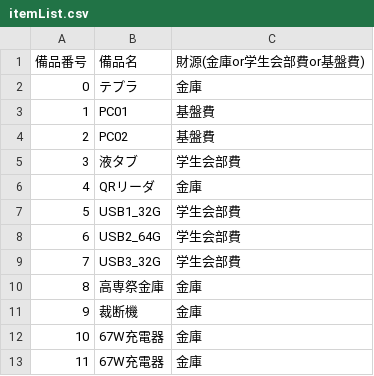
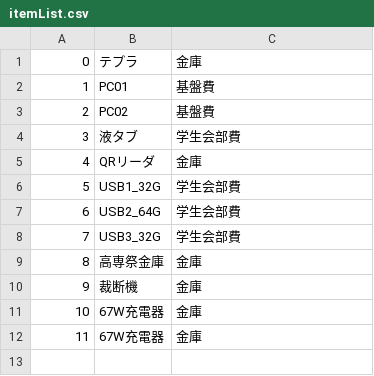
Before and after one commit to ANCT-PCC/PCC-RENT, a CSV file: itemList.csv, drawn as a sheet.

```diff
--- a/itemList.csv
+++ b/itemList.csv
@@ -1,2 +1 @@
-備品番号,備品名,財源(金庫or学生会部費or基盤費)
 0,テプラ,金庫
```
Also changed, not shown: userList.csv, 12 other files.
